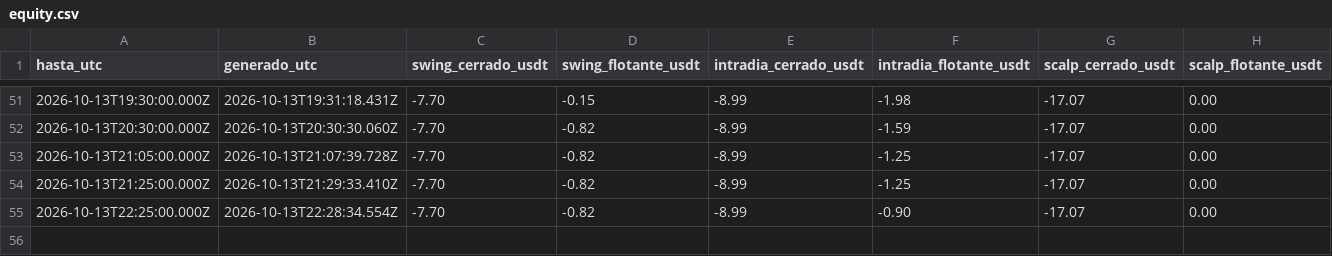
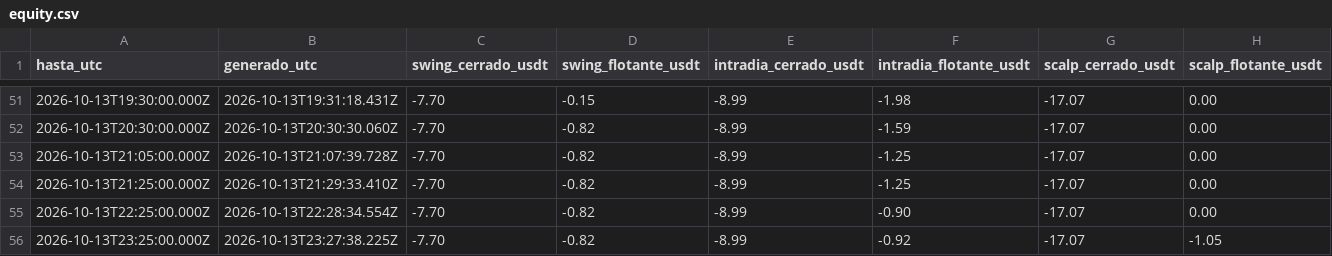
Before and after one commit to SergioRed1844/-crypto-agent-v1, a CSV file: forward/results/equity.csv, drawn as a sheet; only a part is shown, gaps mark what is left out.

```diff
--- a/forward/results/equity.csv
+++ b/forward/results/equity.csv
@@ -55 +55,2 @@ hasta_utc,generado_utc,swing_cerrado_usdt,swing_flotante_usdt,intradia_cerrado_u
 2026-10-13T22:25:00.000Z,2026-10-13T22:28:34.554Z,-7.70,-0.82,-8.99,-0.90,-17.07,0.00
+2026-10-13T23:25:00.000Z,2026-10-13T23:27:38.225Z,-7.70,-0.82,-8.99,-0.92,-17.07,-1.05
```
Also changed, not shown: forward/results/runs.csv, 3 other files.
